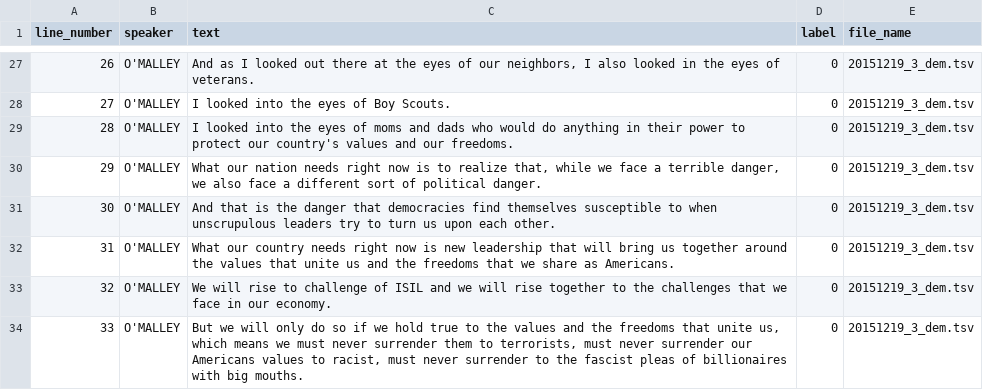
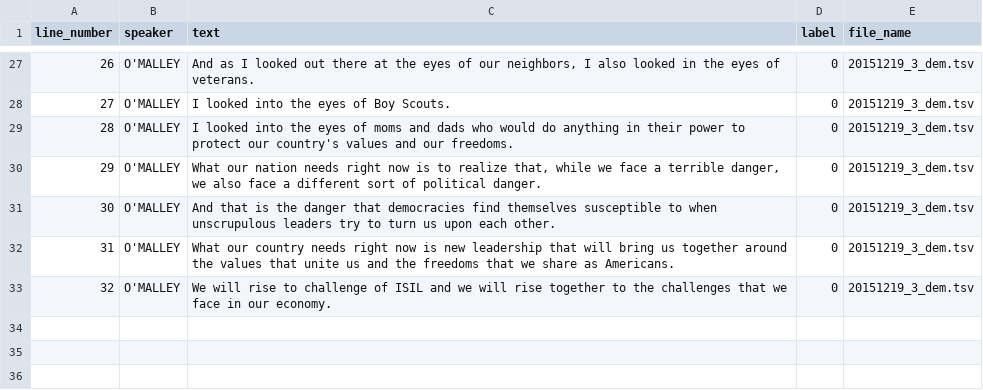
Before and after one commit to chriskal96/DataTest, a CSV file: health_test.csv, drawn as a sheet; only a part is shown, gaps mark what is left out.

Commit message:
Update health_test.csv

```diff
--- a/health_test.csv
+++ b/health_test.csv
@@ -33,2 +33 @@ line_number,speaker,text,label,file_name
 32,O'MALLEY,We will rise to challenge of ISIL and we will rise together to the challenges that we face in our economy.,0,20151219_3_dem.tsv
-33,O'MALLEY,"But we will only do so if we hold true to the values and the freedoms that unite us, which means we must never surrender them to terrorists, must never surrender our Americans values to racist, must never surrender to the fascist pleas of billionaires with big mouths.",0,20151219_3_dem.tsv
```
